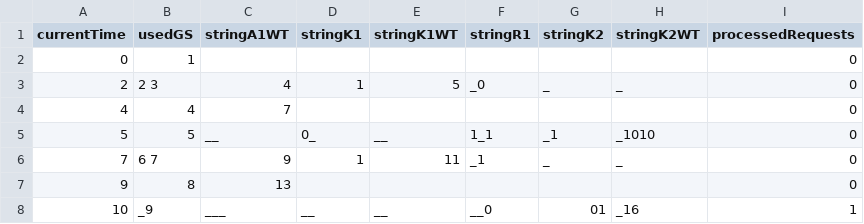
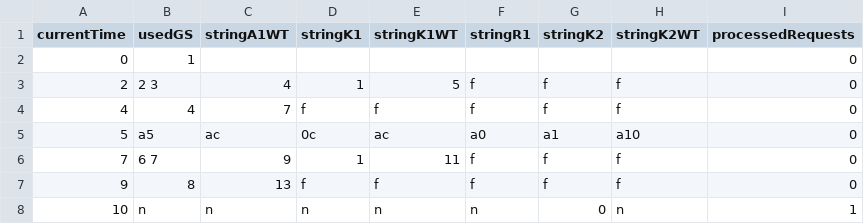
Before and after one commit to PixelAndShip/SMUIP_PD, a CSV file: U_4_61.csv, drawn as a sheet; only a part is shown; the diff covers the shown part only.

```diff
--- a/U_4_61.csv
+++ b/U_4_61.csv
@@ -2,7 +2,7 @@ currentTime,usedGS,stringA1WT,stringK1,stringK1WT,stringR1,stringK2,stringK2WT,p
 0,"1","","","","","","",0
-2,"2 3 ","4","1","5","_0","_","_",0
-4,"4 ","7","","","","","",0
-5,"5 ","__","0_","__","1_1","_1","_1010",0
-7,"6 7 ","9","1","11","_1","_","_",0
-9,"8 ","13","","","","","",0
-10,"_9 ","___","__","__","__0","01","_16",1
+2,"2 3 ","4","1","5","f","f","f",0
+4,"4 ","7","f","f","f","f","f",0
+5,"a5 ","ac","0c","ac","a0","a1","a10",0
+7,"6 7 ","9","1","11","f","f","f",0
+9,"8 ","13","f","f","f","f","f",0
+10,"n","n","n","n","n","0","n",1
```
Also changed, not shown: 3 added rows, 2 removed rows and 47 edited cells elsewhere in this file, 1 other file.
